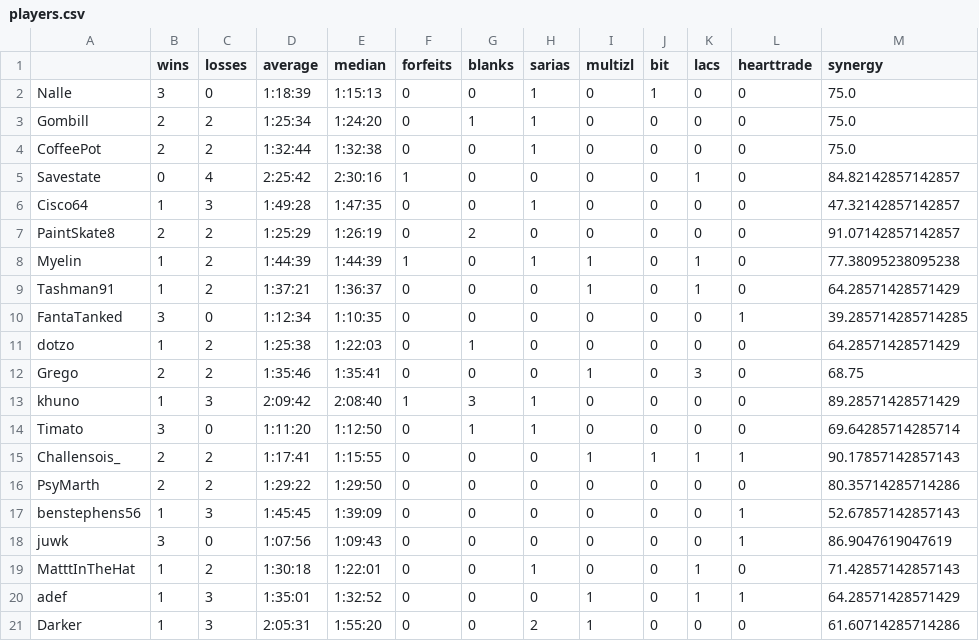
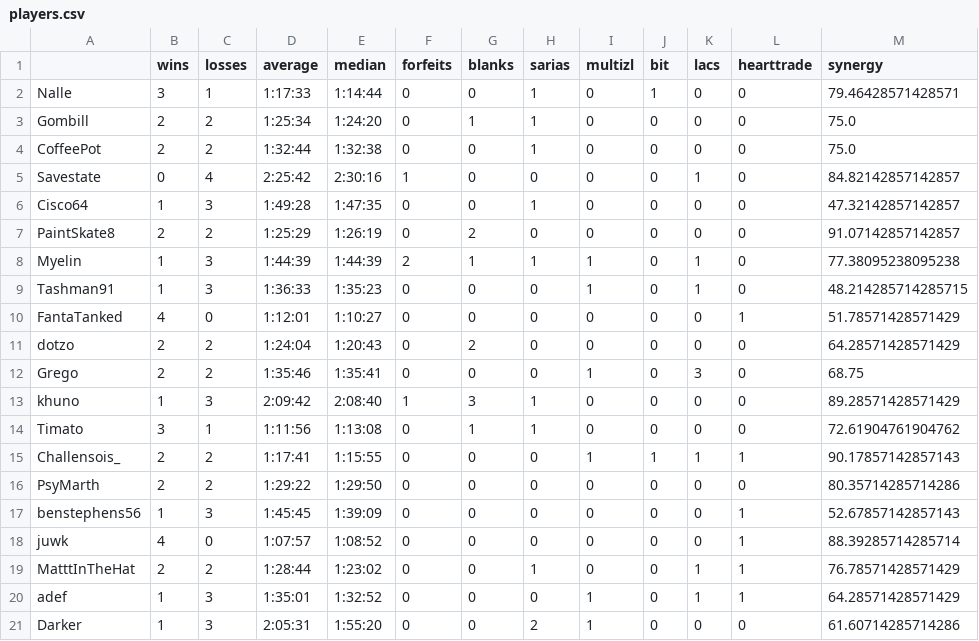
Before and after one commit to fenyan-16/oot-bingostats, a CSV file: statistics/2022/players.csv, drawn as a sheet; only a part is shown; the diff covers the shown part only.

```diff
--- a/statistics/2022/players.csv
+++ b/statistics/2022/players.csv
@@ -1,3 +1,3 @@
 ,wins,losses,average,median,forfeits,blanks,sarias,multizl,bit,lacs,hearttrade,synergy
-Nalle,3,0,1:18:39,1:15:13,0,0,1,0,1,0,0,75.0
+Nalle,3,1,1:17:33,1:14:44,0,0,1,0,1,0,0,79.46428571428571
 Gombill,2,2,1:25:34,1:24:20,0,1,1,0,0,0,0,75.0
@@ -7,9 +7,9 @@ Cisco64,1,3,1:49:28,1:47:35,0,0,1,0,0,0,0,47.32142857142857
 PaintSkate8,2,2,1:25:29,1:26:19,0,2,0,0,0,0,0,91.07142857142857
-Myelin,1,2,1:44:39,1:44:39,1,0,1,1,0,1,0,77.38095238095238
-Tashman91,1,2,1:37:21,1:36:37,0,0,0,1,0,1,0,64.28571428571429
-FantaTanked,3,0,1:12:34,1:10:35,0,0,0,0,0,0,1,39.285714285714285
-dotzo,1,2,1:25:38,1:22:03,0,1,0,0,0,0,0,64.28571428571429
+Myelin,1,3,1:44:39,1:44:39,2,1,1,1,0,1,0,77.38095238095238
+Tashman91,1,3,1:36:33,1:35:23,0,0,0,1,0,1,0,48.214285714285715
+FantaTanked,4,0,1:12:01,1:10:27,0,0,0,0,0,0,1,51.78571428571429
+dotzo,2,2,1:24:04,1:20:43,0,2,0,0,0,0,0,64.28571428571429
 Grego,2,2,1:35:46,1:35:41,0,0,0,1,0,3,0,68.75
 khuno,1,3,2:09:42,2:08:40,1,3,1,0,0,0,0,89.28571428571429
-Timato,3,0,1:11:20,1:12:50,0,1,1,0,0,0,0,69.64285714285714
+Timato,3,1,1:11:56,1:13:08,0,1,1,0,0,0,0,72.61904761904762
 Challensois_,2,2,1:17:41,1:15:55,0,0,0,1,1,1,1,90.17857142857143
@@ -17,4 +17,4 @@ PsyMarth,2,2,1:29:22,1:29:50,0,0,0,0,0,0,0,80.35714285714286
 benstephens56,1,3,1:45:45,1:39:09,0,0,0,0,0,0,1,52.67857142857143
-juwk,3,0,1:07:56,1:09:43,0,0,0,0,0,0,1,86.9047619047619
-MatttInTheHat,1,2,1:30:18,1:22:01,0,0,1,0,0,1,0,71.42857142857143
+juwk,4,0,1:07:57,1:08:52,0,0,0,0,0,0,1,88.39285714285714
+MatttInTheHat,2,2,1:28:44,1:23:02,0,0,1,0,0,1,1,76.78571428571429
 adef,1,3,1:35:01,1:32:52,0,0,0,1,0,1,1,64.28571428571429
```
Also changed, not shown: 18 edited cells elsewhere in this file, statistics/2022/combinations.csv, statistics/2022/goals.csv, 5 other files.
